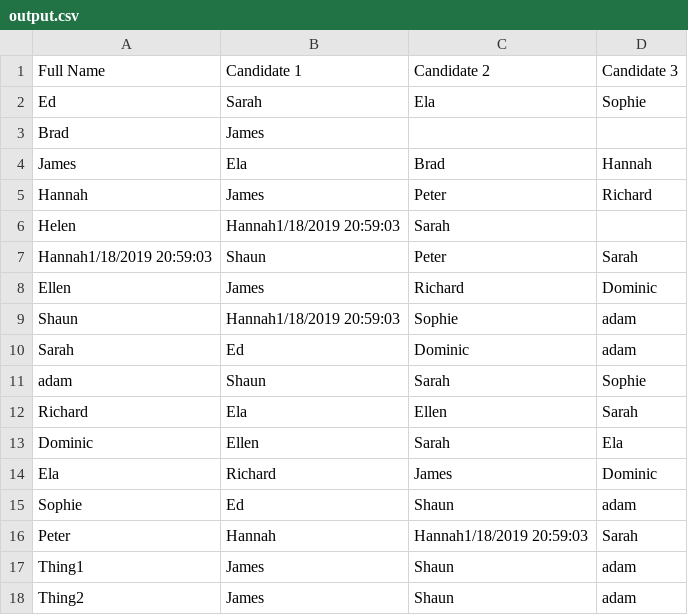
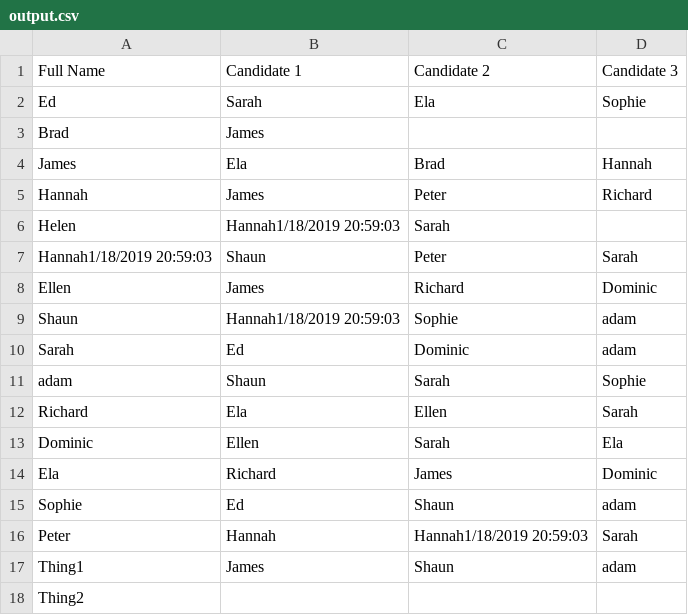
Before and after one commit to ed-l-wong/normally-distributed-peanuts, a CSV file: FirstDates/output.csv, drawn as a sheet.

```diff
--- a/FirstDates/output.csv
+++ b/FirstDates/output.csv
@@ -17,2 +17,2 @@ Peter,Hannah,Hannah1/18/2019 20:59:03,Sarah
 Thing1,James,Shaun,adam
-Thing2,James,Shaun,adam
+Thing2
```
Also changed, not shown: FirstDates/test.csv, 1 other file.
